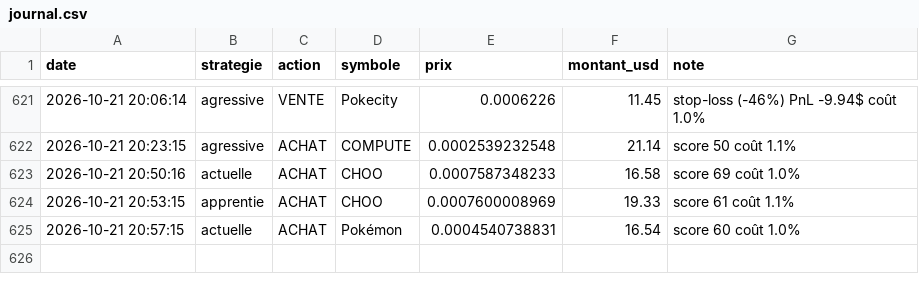
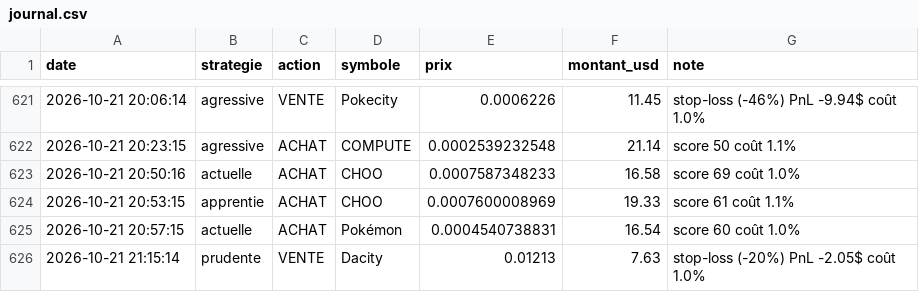
Before and after one commit to oshua888/memebot-, a CSV file: journal.csv, drawn as a sheet; only a part is shown, gaps mark what is left out.

```diff
--- a/journal.csv
+++ b/journal.csv
@@ -625 +625,2 @@ date,strategie,action,symbole,prix,montant_usd,note
 2026-10-21 20:57:15,actuelle,ACHAT,Pokémon,0.0004540738831,16.54,score 60 coût 1.0%
+2026-10-21 21:15:14,prudente,VENTE,Dacity,0.01213,7.63,stop-loss (-20%) PnL -2.05$ coût 1.0%
```
Also changed, not shown: trades.csv, 5 other files.
